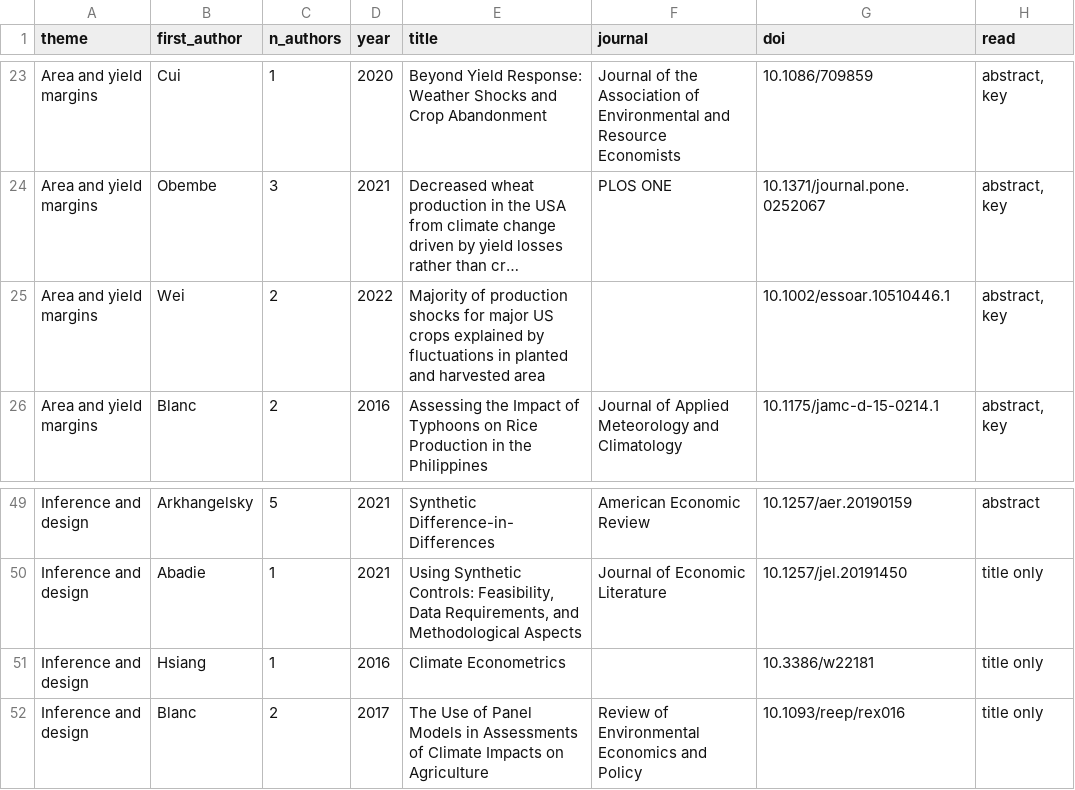
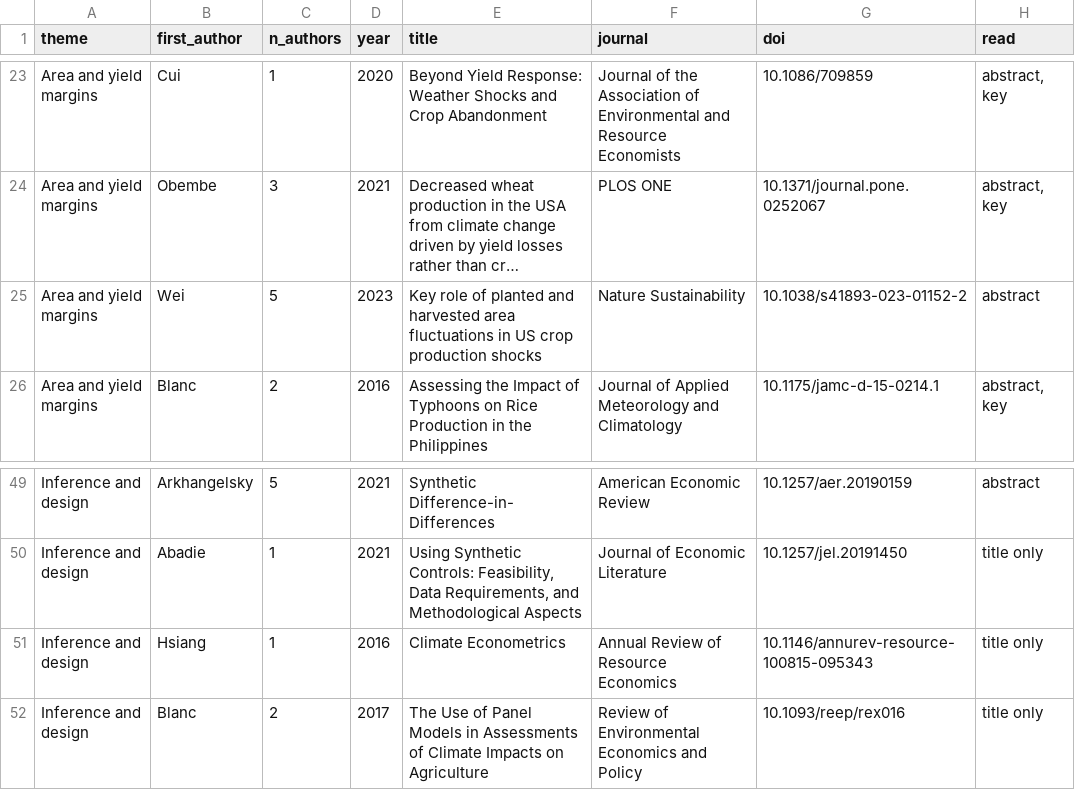
Before and after one commit to TasMumu/bd-boro-flood-risk, a CSV file: docs/literature/core_papers.csv, drawn as a sheet; only a part is shown, gaps mark what is left out; long unchanged cells end in …; the diff names each change by its address in the sheet, - before the commit and + after, or states it on an @@ line.

```diff
--- a/docs/literature/core_papers.csv
+++ b/docs/literature/core_papers.csv
-C25 (n_authors): 2
+C25 (n_authors): 5
-D25 (year): 2022
+D25 (year): 2023
-E25 (title): Majority of production shocks for major US crops explained by fluctuations in planted and harvested area
+E25 (title): Key role of planted and harvested area fluctuations in US crop production shocks
-F25 (journal): (empty)
+F25 (journal): Nature Sustainability
-G25 (doi): 10.1002/essoar.10510446.1
+G25 (doi): 10.1038/s41893-023-01152-2
-H25 (read): abstract, key
+H25 (read): abstract
-F51 (journal): (empty)
+F51 (journal): Annual Review of Resource Economics
-G51 (doi): 10.3386/w22181
+G51 (doi): 10.1146/annurev-resource-100815-095343
```
Also changed, not shown: outputs/table_checks.csv, outputs/table_early_window.csv, 37 other files.
